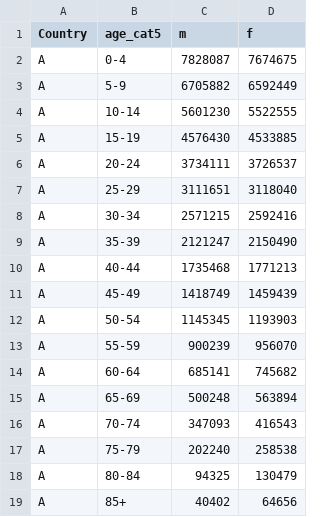
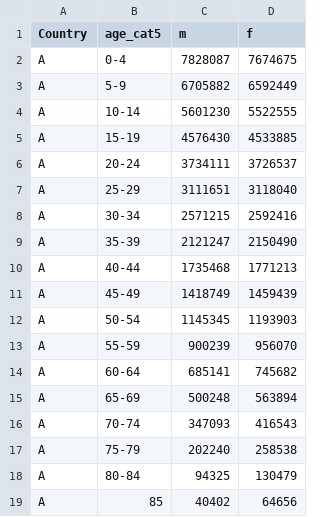
Before and after one commit to appliedepi/epiRhandbook_eng, a CSV file: data/standardization/country_demographics.csv, drawn as a sheet.

```diff
--- a/data/standardization/country_demographics.csv
+++ b/data/standardization/country_demographics.csv
@@ -18,2 +18,2 @@ A,75-79,202240,258538
 A,80-84,94325,130479
-A,85+,40402,64656
+A,85,40402,64656
```
Also changed, not shown: 1 other file.
